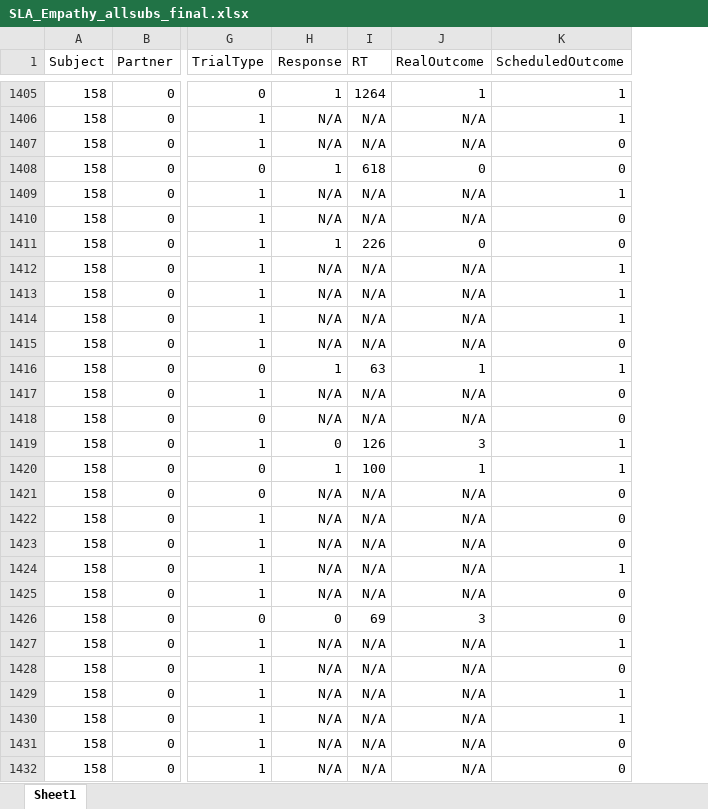
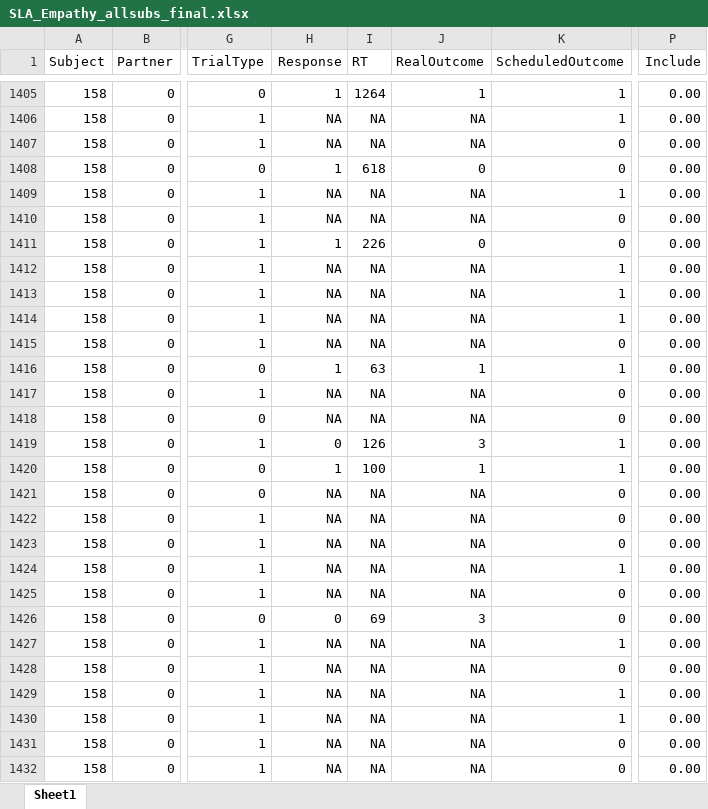
Before and after one commit to fareri-lab/SLA_Empathy, an Excel workbook: filtered/SLA_Empathy_allsubs_final.xlsx, sheet Sheet1, drawn as a sheet; only a part is shown, gaps mark what is left out; values as stored, in another font and other column widths than the file's, no borders; the diff covers the shown part only; the diff names each change by its address in the sheet, - before the commit and + after, or states it on an @@ line.

```diff
--- a/filtered/SLA_Empathy_allsubs_final.xlsx (sheet Sheet1)
+++ b/filtered/SLA_Empathy_allsubs_final.xlsx (sheet Sheet1)
+column P (Include), rows 1405-1432: all 0.00
-H1406:H1407 (Response): N/A
+H1406:H1407 (Response): NA
-I1406:I1407 (RT): N/A
+I1406:I1407 (RT): NA
-J1406:J1407 (RealOutcome): N/A
+J1406:J1407 (RealOutcome): NA
-H1409:H1410 (Response): N/A
+H1409:H1410 (Response): NA
-I1409:I1410 (RT): N/A
+I1409:I1410 (RT): NA
-J1409:J1410 (RealOutcome): N/A
+J1409:J1410 (RealOutcome): NA
-H1412:H1415 (Response): N/A
+H1412:H1415 (Response): NA
-I1412:I1415 (RT): N/A
+I1412:I1415 (RT): NA
-J1412:J1415 (RealOutcome): N/A
+J1412:J1415 (RealOutcome): NA
-H1417:H1418 (Response): N/A
+H1417:H1418 (Response): NA
-I1417:I1418 (RT): N/A
+I1417:I1418 (RT): NA
-J1417:J1418 (RealOutcome): N/A
+J1417:J1418 (RealOutcome): NA
-H1421:H1425 (Response): N/A
+H1421:H1425 (Response): NA
-I1421:I1425 (RT): N/A
+I1421:I1425 (RT): NA
-J1421:J1425 (RealOutcome): N/A
+J1421:J1425 (RealOutcome): NA
-H1427:H1432 (Response): N/A
+H1427:H1432 (Response): NA
-I1427:I1432 (RT): N/A
+I1427:I1432 (RT): NA
-J1427:J1432 (RealOutcome): N/A
+J1427:J1432 (RealOutcome): NA
```
Also changed, not shown: 1326 edited cells elsewhere in this sheet.
